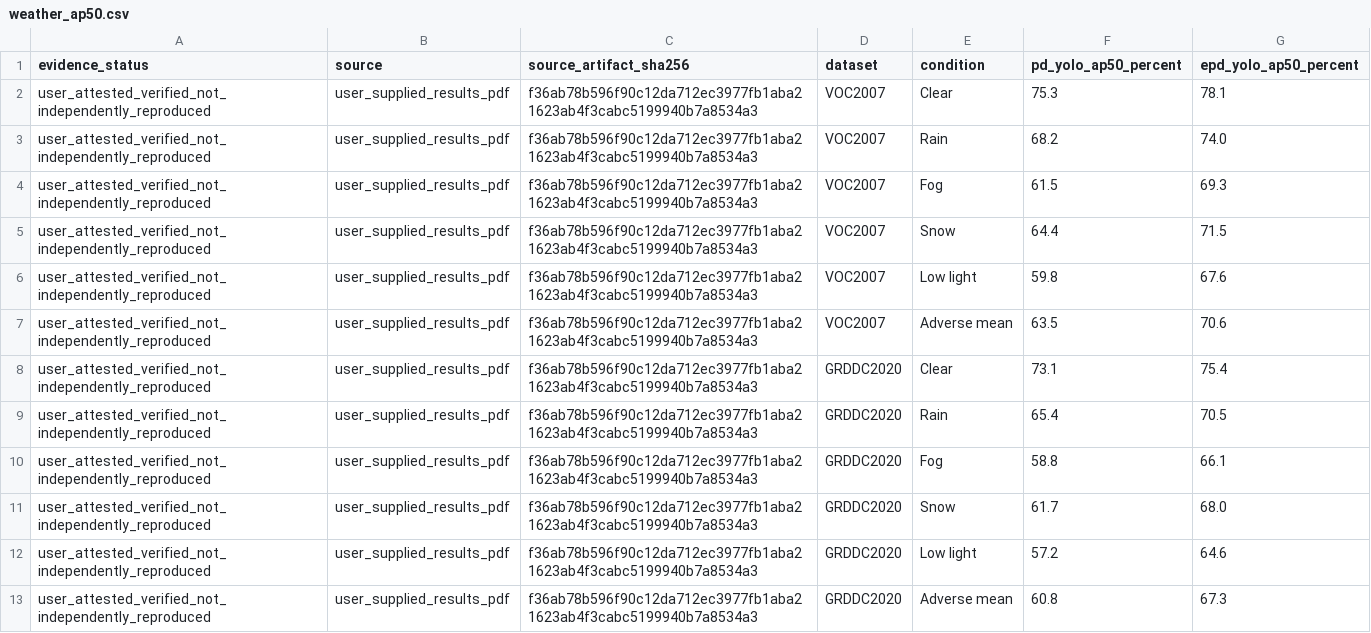
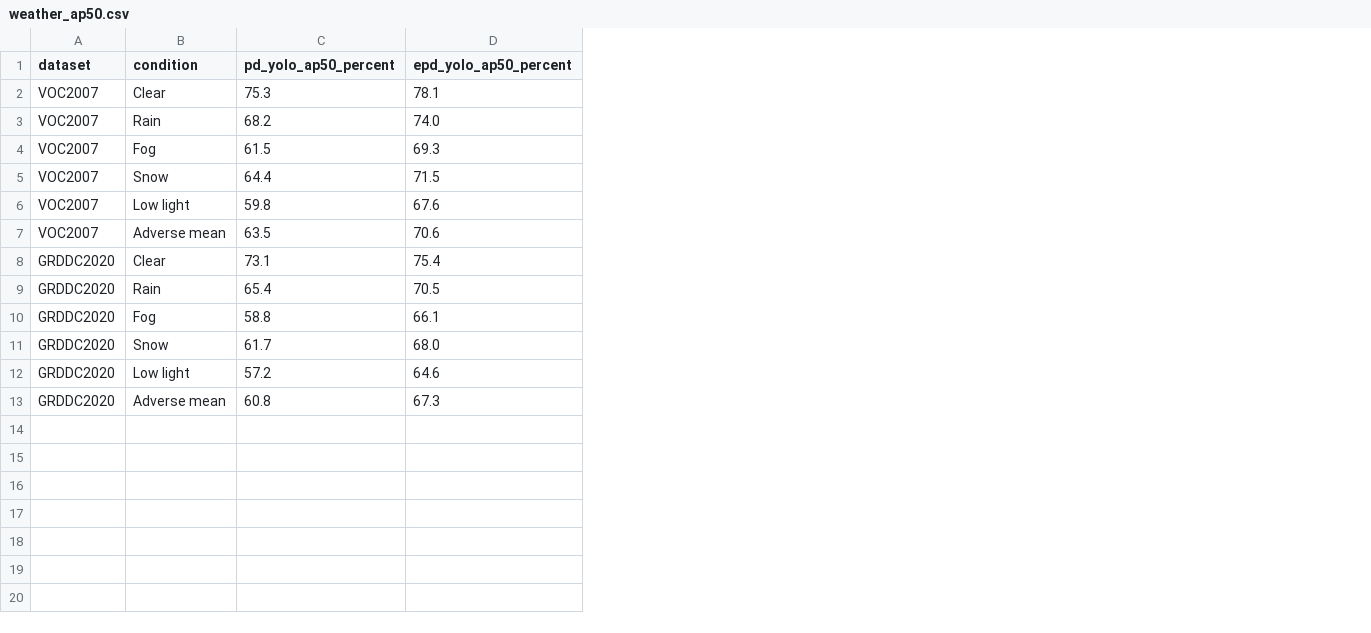
Before and after one commit to chetanyaguptaug24-a11y/improved-PD-YOLO, a CSV file: results/reported/weather_ap50.csv, drawn as a sheet; the diff names each change by its address in the sheet, - before the commit and + after, or states it on an @@ line.

```diff
--- a/results/reported/weather_ap50.csv
+++ b/results/reported/weather_ap50.csv
-column A (evidence_status), rows 2-13: all user_attested_verified_not_independently_reproduced
-column B (source), rows 2-13: all user_supplied_results_pdf
-column C (source_artifact_sha256), rows 2-13: all f36ab78b596f90c12da712ec3977fb1aba21623ab4f3cabc5199940b7a8534a3
```
Also changed, not shown: results/reported/component_ablation.csv, results/reported/dataset_comparison.csv, 13 other files.
